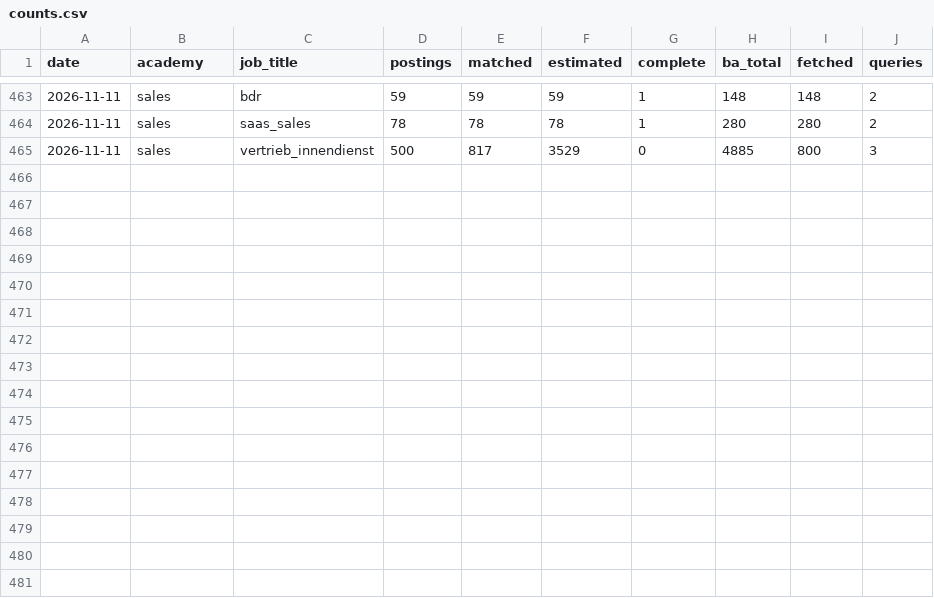
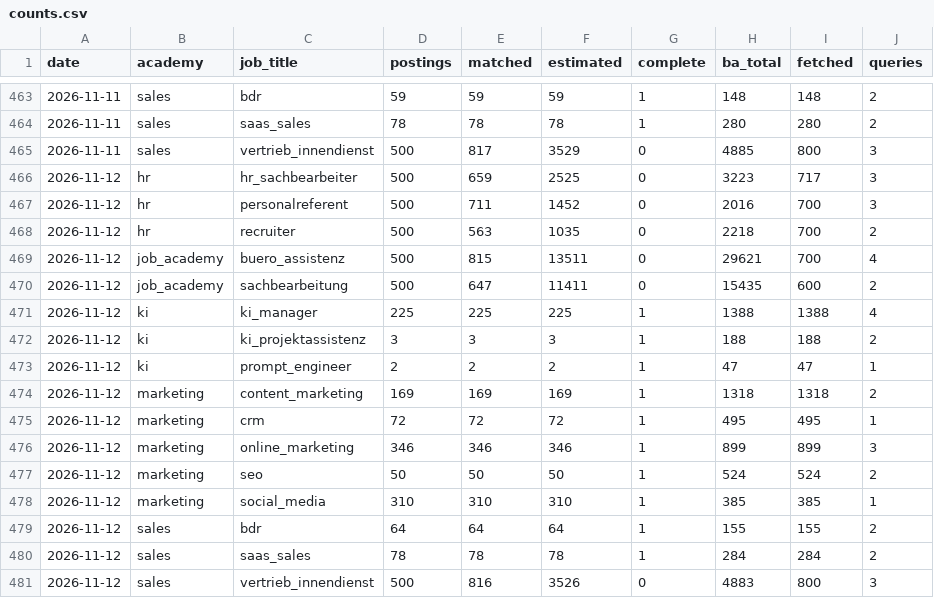
Before and after one commit to morty1338/werkstudent-radar, a CSV file: data/kurs/counts.csv, drawn as a sheet; only a part is shown, gaps mark what is left out.

```diff
--- a/data/kurs/counts.csv
+++ b/data/kurs/counts.csv
@@ -465 +465,17 @@ date,academy,job_title,postings,matched,estimated,complete,ba_total,fetched,quer
 2026-11-11,sales,vertrieb_innendienst,500,817,3529,0,4885,800,3
+2026-11-12,hr,hr_sachbearbeiter,500,659,2525,0,3223,717,3
+2026-11-12,hr,personalreferent,500,711,1452,0,2016,700,3
+2026-11-12,hr,recruiter,500,563,1035,0,2218,700,2
+2026-11-12,job_academy,buero_assistenz,500,815,13511,0,29621,700,4
+2026-11-12,job_academy,sachbearbeitung,500,647,11411,0,15435,600,2
+2026-11-12,ki,ki_manager,225,225,225,1,1388,1388,4
+2026-11-12,ki,ki_projektassistenz,3,3,3,1,188,188,2
+2026-11-12,ki,prompt_engineer,2,2,2,1,47,47,1
+2026-11-12,marketing,content_marketing,169,169,169,1,1318,1318,2
+2026-11-12,marketing,crm,72,72,72,1,495,495,1
+2026-11-12,marketing,online_marketing,346,346,346,1,899,899,3
+2026-11-12,marketing,seo,50,50,50,1,524,524,2
+2026-11-12,marketing,social_media,310,310,310,1,385,385,1
+2026-11-12,sales,bdr,64,64,64,1,155,155,2
+2026-11-12,sales,saas_sales,78,78,78,1,284,284,2
+2026-11-12,sales,vertrieb_innendienst,500,816,3526,0,4883,800,3
```
Also changed, not shown: data/history/llm_runs.csv, data/history/scans.csv, 49 other files.
